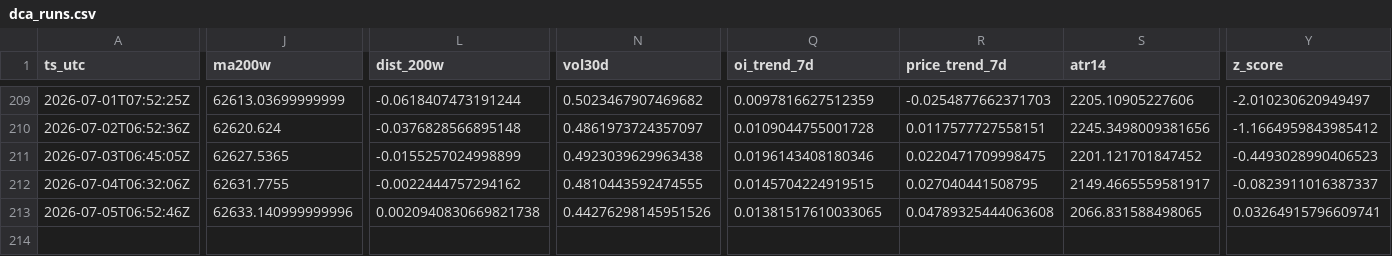
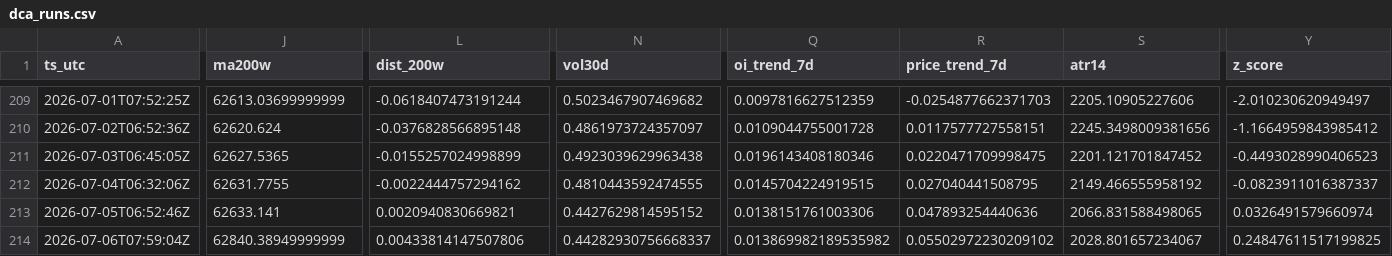
Before and after one commit to sunsiyuan/btc-dca-bot, a CSV file: logs/dca_runs.csv, drawn as a sheet; only a part is shown, gaps mark what is left out; rows hold the shown columns only; the diff covers the shown part only; the diff names each change by its address in the sheet, - before the commit and + after, or states it on an @@ line.

Commit message:
chore: update daily DCA log

```diff
--- a/logs/dca_runs.csv
+++ b/logs/dca_runs.csv
-S212 (atr14): 2149.4665559581917
+S212 (atr14): 2149.466555958192
-J213 (ma200w): 62633.140999999996
+J213 (ma200w): 62633.141
-L213 (dist_200w): 0.0020940830669821738
+L213 (dist_200w): 0.0020940830669821
-N213 (vol30d): 0.44276298145951526
+N213 (vol30d): 0.4427629814595152
-Q213 (oi_trend_7d): 0.01381517610033065
+Q213 (oi_trend_7d): 0.0138151761003306
-R213 (price_trend_7d): 0.04789325444063608
+R213 (price_trend_7d): 0.047893254440636
-Y213 (z_score): 0.03264915796609741
+Y213 (z_score): 0.0326491579660974
+row 214: 2026-07-06T07:59:04Z | 62840.38949999999 | 0.00433814147507806 | 0.44282930756668337 | 0.013869982189535982 | 0.05502972230209102 | 2028.801657234067 | 0.24847611517199825
```
Also changed, not shown: 1 edited cell elsewhere in this file.
